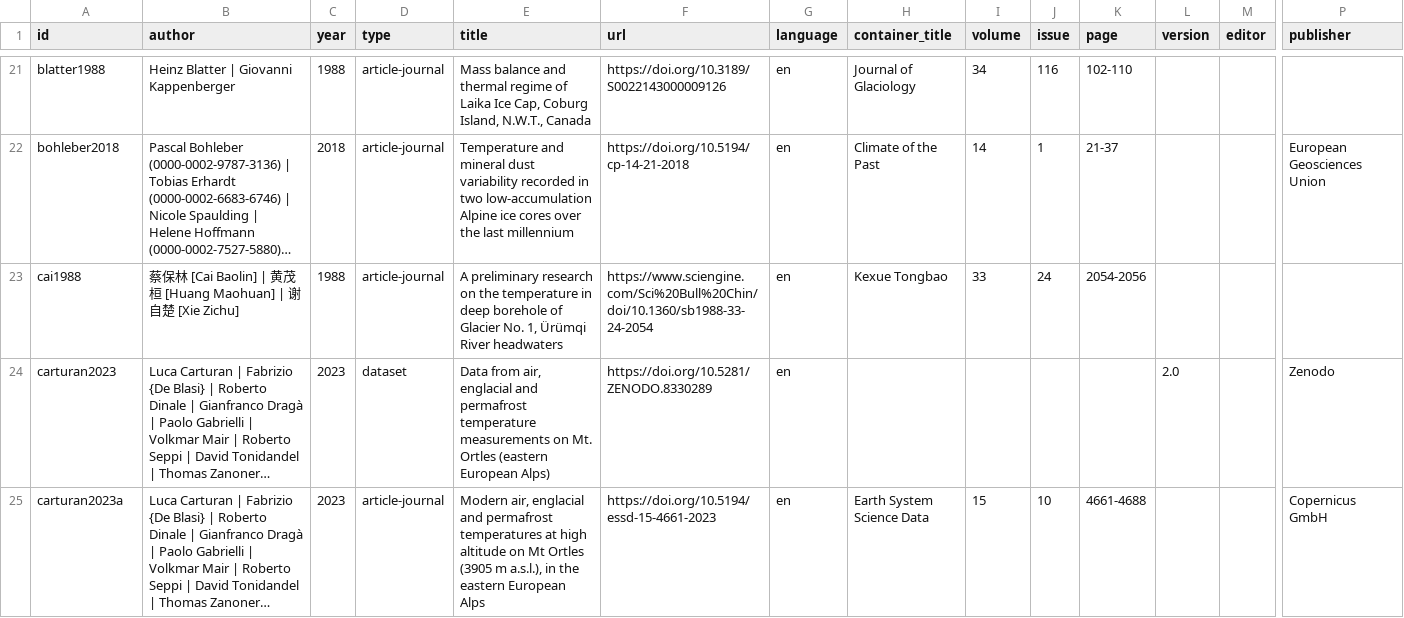
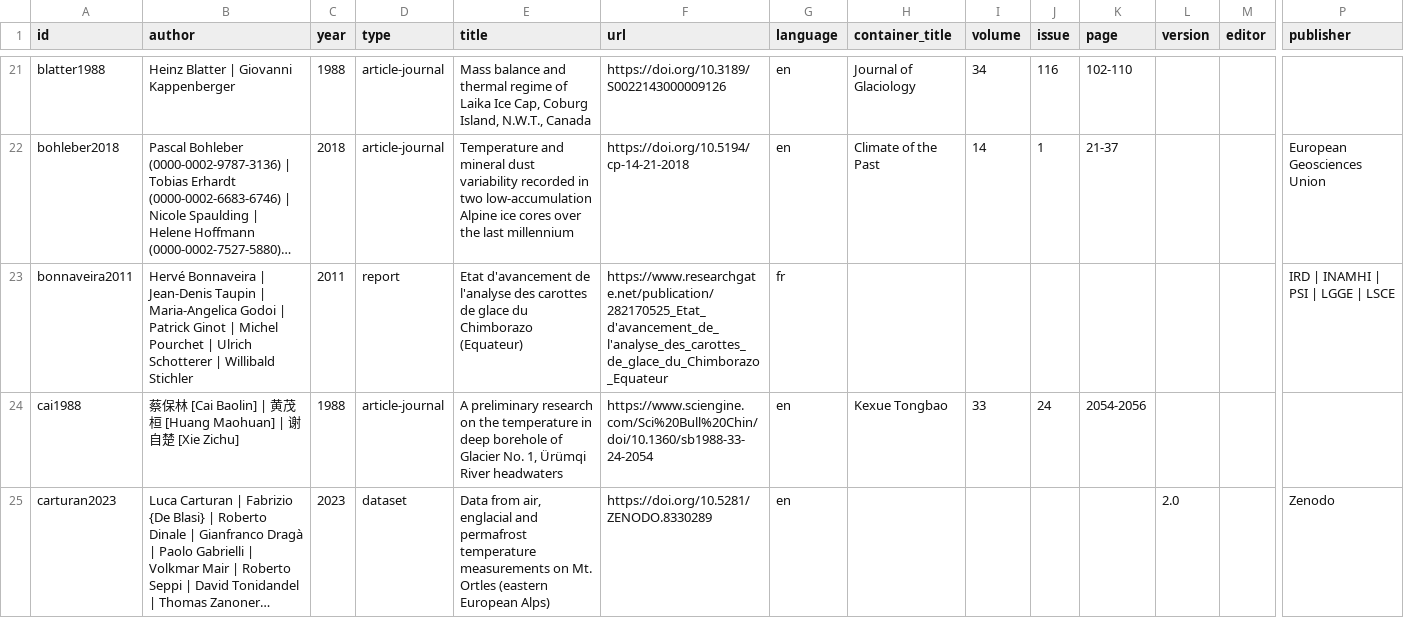
Before and after one commit to mjacqu/glenglat, a CSV file: data/source.csv, drawn as a sheet; only a part is shown, gaps mark what is left out; the shorter side is filled out with more unchanged rows; long unchanged cells end in …; rows hold the shown columns only; the diff covers the shown part only; the diff names each change by its address in the sheet, - before the commit and + after, or states it on an @@ line.

Commit message:
Add 2010 Chimborazo borehole from schotterer2003

```diff
--- a/data/source.csv
+++ b/data/source.csv
+row 23: bonnaveira2011 | Hervé Bonnaveira | Jean-Denis Taupin | Maria-Angelica Godoi | Patrick Ginot | Michel Pourchet | Ulrich Schotterer | Willibald Stichler | 2011 | report | Etat d'avancement de l'analyse des carottes de glace du Chimborazo (Equateur) | https://www.researchgate.net/publication/282170525_Etat_d'avancement_de_l'analyse_des_carottes_de_glace_du_Chimborazo_Equateur | fr |  |  |  |  |  |  | IRD | INAMHI | PSI | LGGE | LSCE
```
Also changed, not shown: 2 added rows elsewhere in this file, data/borehole.csv, data/measurement.csv, 4 other files.
